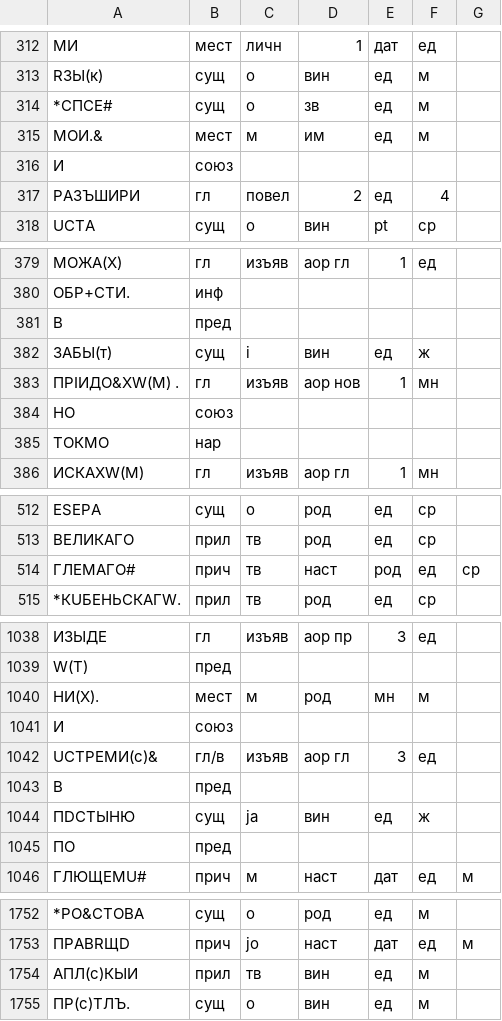
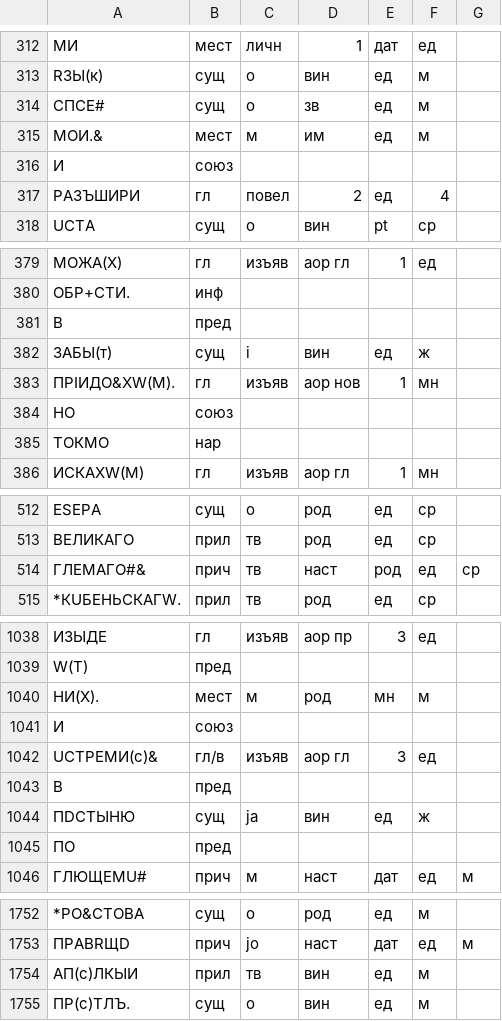
Before and after one commit to vintagentleman/scat-content, a TSV file: annotated/morphology/DGlush.tsv, drawn as a sheet; only a part is shown, gaps mark what is left out; the diff covers the shown part only; the diff names each change by its address in the sheet, - before the commit and + after, or states it on an @@ line.

```diff
--- a/annotated/morphology/DGlush.tsv
+++ b/annotated/morphology/DGlush.tsv
-A314: *СПСЕ#
+A314: СПСЕ#
-A383: ПРIИДО&ХW(М) .
+A383: ПРIИДО&ХW(М).
-A514: ГЛЕМАГО#
+A514: ГЛЕМАГО#&
-A1042: UСТРЕМИ(c)&
+A1042: UСТРЕМИ(с)&
-A1754: АПЛ(с)КЫИ
+A1754: АП(с)ЛКЫИ
```
Also changed, not shown: 2 added rows, 2 removed rows and 18 edited cells elsewhere in this file, 1 other file.
